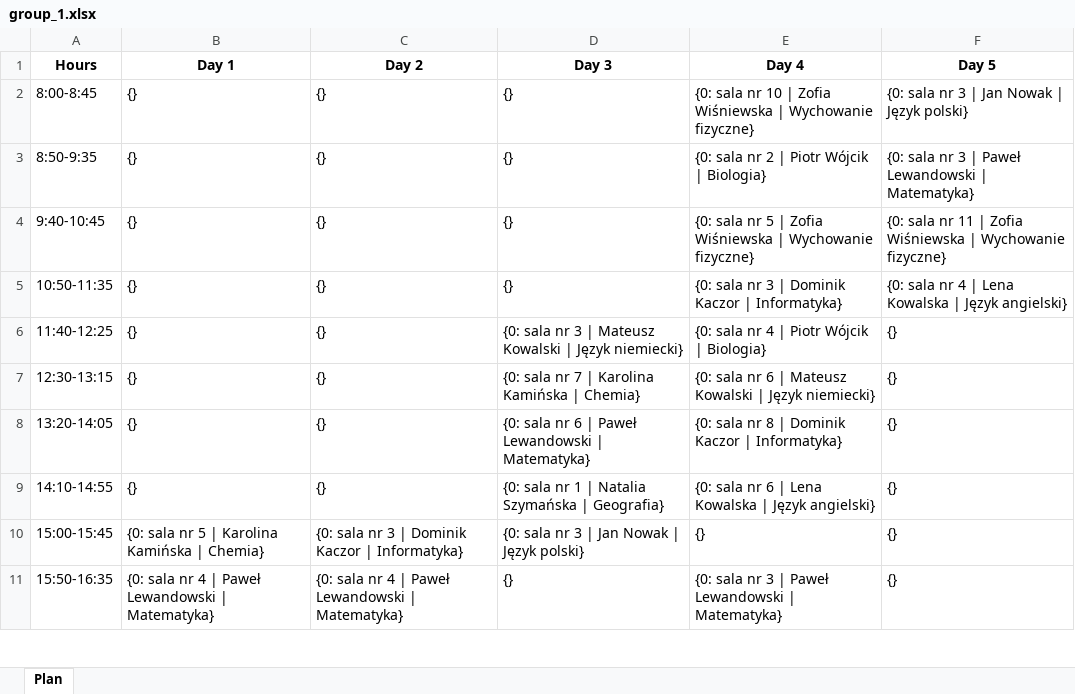
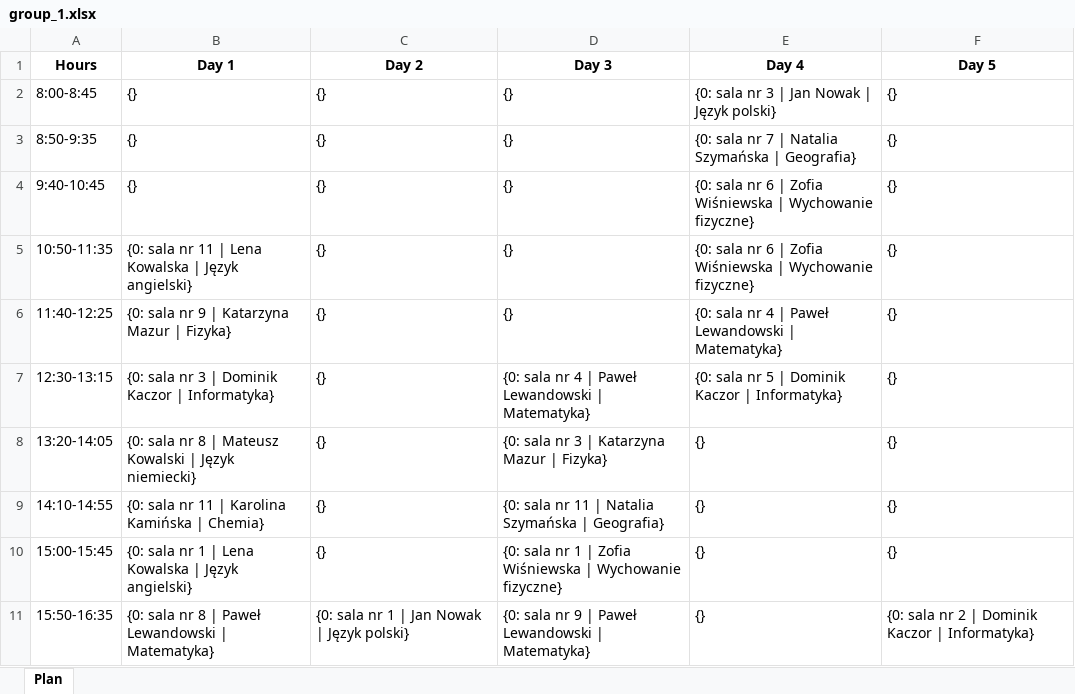
Before and after one commit to DanielJurkowski/TimetablingProblem, an Excel workbook: data/generated_data/best_solution/timetables/group_1.xlsx, sheet Plan, drawn as a sheet; only a part is shown; values as stored, in another font and other column widths than the file's, no borders; the diff covers the shown part only; the diff names each change by its address in the sheet, - before the commit and + after, or states it on an @@ line.

```diff
--- a/data/generated_data/best_solution/timetables/group_1.xlsx (sheet Plan)
+++ b/data/generated_data/best_solution/timetables/group_1.xlsx (sheet Plan)
-E2 (Day 4): …sala nr 10 | Zofia Wiśniewska | Wychowanie fizyczne}
+E2 (Day 4): …sala nr 3 | Jan Nowak | Język polski}
-F2 (Day 5): {0: sala nr 3 | Jan Nowak | Język polski}
+F2 (Day 5): {}
-E3 (Day 4): {0: sala nr 2 | Piotr Wójcik | Biologia}
+E3 (Day 4): {0: sala nr 7 | Natalia Szymańska | Geografia}
-F3 (Day 5): {0: sala nr 3 | Paweł Lewandowski | Matematyka}
+F3 (Day 5): {}
-E4 (Day 4): …sala nr 5 | Zofia…
+E4 (Day 4): …sala nr 6 | Zofia…
-F4 (Day 5): {0: sala nr 11 | Zofia Wiśniewska | Wychowanie fizyczne}
+F4 (Day 5): {}
-B5 (Day 1): {}
+B5 (Day 1): {0: sala nr 11 | Lena Kowalska | Język angielski}
-E5 (Day 4): …sala nr 3 | Dominik Kaczor | Informatyka}
+E5 (Day 4): …sala nr 6 | Zofia Wiśniewska | Wychowanie fizyczne}
-F5 (Day 5): {0: sala nr 4 | Lena Kowalska | Język angielski}
+F5 (Day 5): {}
-B6 (Day 1): {}
+B6 (Day 1): {0: sala nr 9 | Katarzyna Mazur | Fizyka}
-D6 (Day 3): {0: sala nr 3 | Mateusz Kowalski | Język niemiecki}
+D6 (Day 3): {}
-E6 (Day 4): {0: sala nr 4 | Piotr Wójcik | Biologia}
+E6 (Day 4): {0: sala nr 4 | Paweł Lewandowski | Matematyka}
-B7 (Day 1): {}
+B7 (Day 1): {0: sala nr 3 | Dominik Kaczor | Informatyka}
-D7 (Day 3): {0: sala nr 7 | Karolina Kamińska | Chemia}
+D7 (Day 3): {0: sala nr 4 | Paweł Lewandowski | Matematyka}
-E7 (Day 4): …sala nr 6 | Mateusz Kowalski | Język niemiecki}
+E7 (Day 4): …sala nr 5 | Dominik Kaczor | Informatyka}
-B8 (Day 1): {}
+B8 (Day 1): {0: sala nr 8 | Mateusz Kowalski | Język niemiecki}
-D8 (Day 3): {0: sala nr 6 | Paweł Lewandowski | Matematyka}
+D8 (Day 3): {0: sala nr 3 | Katarzyna Mazur | Fizyka}
-E8 (Day 4): {0: sala nr 8 | Dominik Kaczor | Informatyka}
+E8 (Day 4): {}
-B9 (Day 1): {}
+B9 (Day 1): {0: sala nr 11 | Karolina Kamińska | Chemia}
-D9 (Day 3): …sala nr 1 | Natalia…
+D9 (Day 3): …sala nr 11 | Natalia…
-E9 (Day 4): {0: sala nr 6 | Lena Kowalska | Język angielski}
+E9 (Day 4): {}
-B10 (Day 1): …sala nr 5 | Karolina Kamińska | Chemia}
+B10 (Day 1): …sala nr 1 | Lena Kowalska | Język angielski}
-C10 (Day 2): {0: sala nr 3 | Dominik Kaczor | Informatyka}
+C10 (Day 2): {}
-D10 (Day 3): …sala nr 3 | Jan Nowak | Język polski}
+D10 (Day 3): …sala nr 1 | Zofia Wiśniewska | Wychowanie fizyczne}
-B11 (Day 1): …sala nr 4 | Paweł…
+B11 (Day 1): …sala nr 8 | Paweł…
-C11 (Day 2): {0: sala nr 4 | Paweł Lewandowski | Matematyka}
+C11 (Day 2): {0: sala nr 1 | Jan Nowak | Język polski}
-D11 (Day 3): {}
+D11 (Day 3): {0: sala nr 9 | Paweł Lewandowski | Matematyka}
-E11 (Day 4): {0: sala nr 3 | Paweł Lewandowski | Matematyka}
+E11 (Day 4): {}
-F11 (Day 5): {}
+F11 (Day 5): {0: sala nr 2 | Dominik Kaczor | Informatyka}
```
Also changed, not shown: 1 added row and 10 edited cells elsewhere in this sheet, data/generated_data/best_solution/timetables/group_0.xlsx, data/generated_data/best_solution/timetables/group_2.xlsx, 57 other files.
